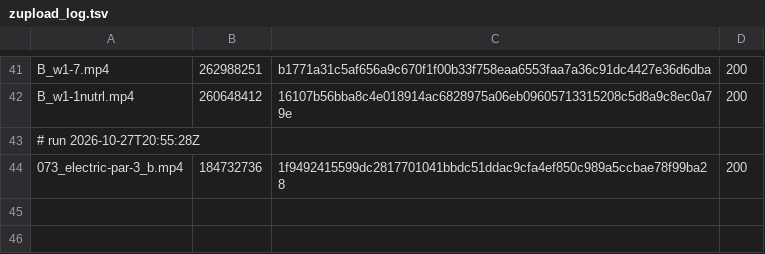
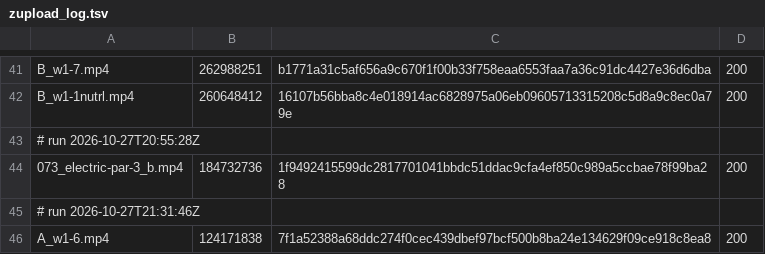
Before and after one commit to mack-fitz/clips, a TSV file: state/zupload_log.tsv, drawn as a sheet; only a part is shown, gaps mark what is left out.

```diff
--- a/state/zupload_log.tsv
+++ b/state/zupload_log.tsv
@@ -44 +44,3 @@ B_w1-1nutrl.mp4	260648412	16107b56bba8c4e018914ac6828975a06eb09605713315208c5d8a
 073_electric-par-3_b.mp4	184732736	1f9492415599dc2817701041bbdc51ddac9cfa4ef850c989a5ccbae78f99ba28	200
+# run 2026-10-27T21:31:46Z
+A_w1-6.mp4	124171838	7f1a52388a68ddc274f0cec439dbef97bcf500b8ba24e134629f09ce918c8ea8	200
```
Also changed, not shown: 1 other file.
